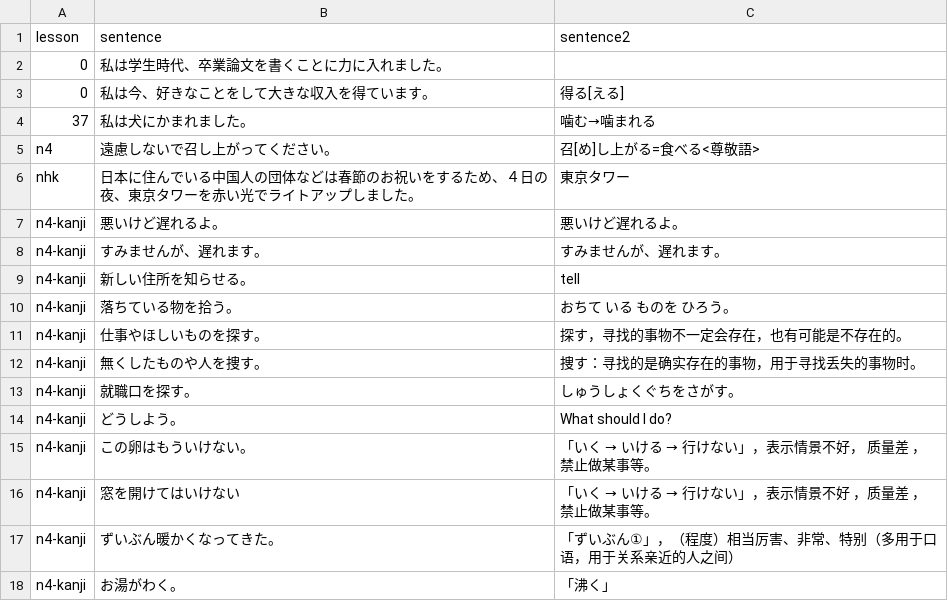
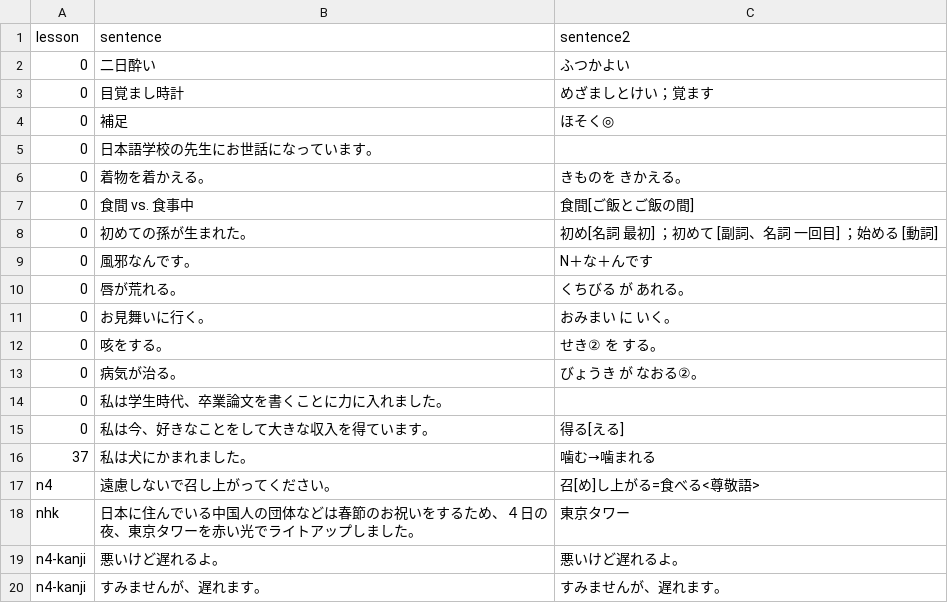
Before and after one commit to HenryLoveMiller/ja, a CSV file: jlptn4.csv, drawn as a sheet; only a part is shown; the shorter side is filled out with more unchanged rows.

Commit message:
Update jlptn4.csv

```diff
--- a/jlptn4.csv
+++ b/jlptn4.csv
@@ -1,2 +1,14 @@
 lesson, sentence,sentence2
+0,二日酔い,ふつかよい
+0,目覚まし時計,めざましとけい；覚ます
+0,補足,ほそく◎
+0,日本語学校の先生にお世話になっています。,
+0,着物を着かえる。,きものを きかえる。
+0,食間 vs. 食事中, 食間[ご飯とご飯の間]
+0,初めての孫が生まれた。,初め[名詞 最初] ；初めて [副詞、名詞 一回目] ；始める [動詞]
+0,風邪なんです。,N＋な＋んです
+0,唇が荒れる。,くちびる が あれる。
+0,お見舞いに行く。,おみまい に いく。
+0,咳をする。,せき② を する。
+0,病気が治る。,びょうき が なおる②。
 0,私は学生時代、卒業論文を書くことに力に入れました。,
```
